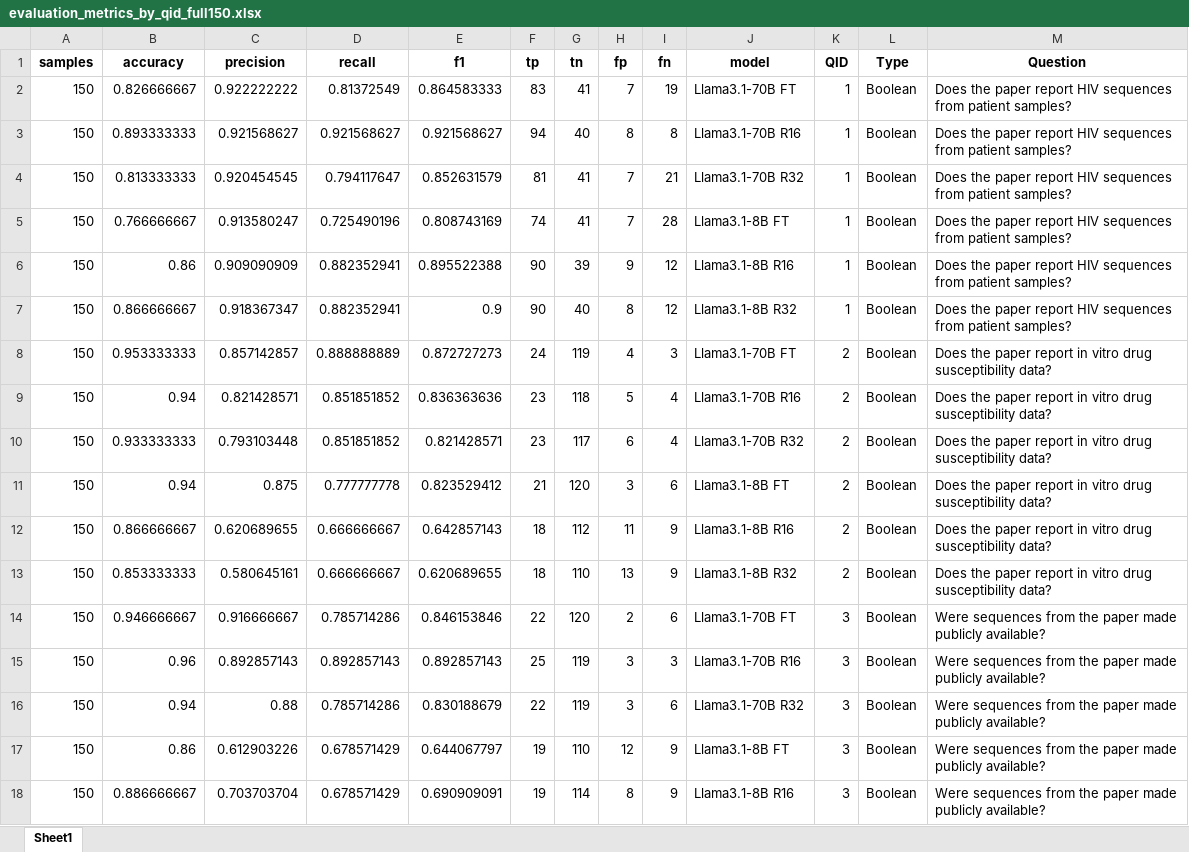
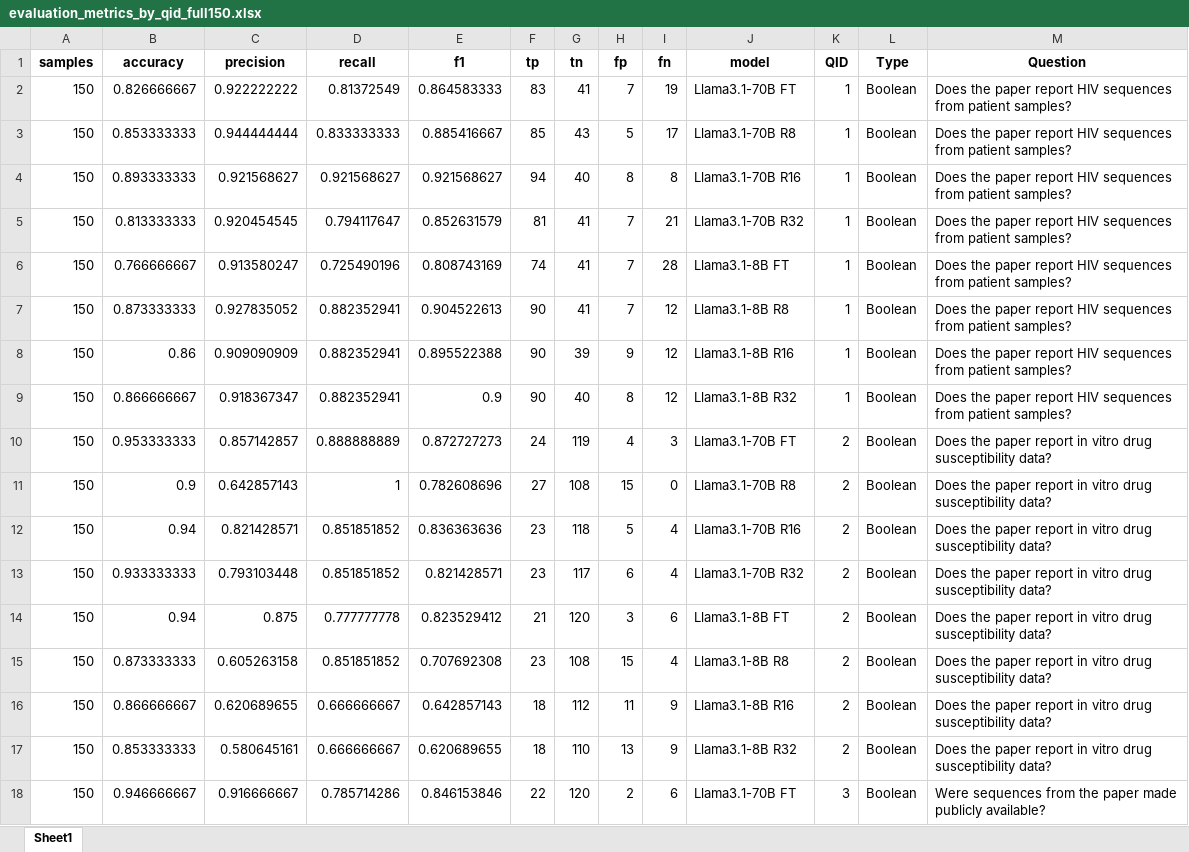
Before and after one commit to hivdb/chat_HIVDB_paper, an Excel workbook: eval/qlora/evaluation_metrics_by_qid_full150.xlsx, sheet Sheet1, drawn as a sheet; only a part is shown; the shorter side is filled out with more unchanged rows; values as stored, in another font and other column widths than the file's, no borders; the diff covers the shown part only; the diff names each change by its address in the sheet, - before the commit and + after, or states it on an @@ line.

```diff
--- a/eval/qlora/evaluation_metrics_by_qid_full150.xlsx (sheet Sheet1)
+++ b/eval/qlora/evaluation_metrics_by_qid_full150.xlsx (sheet Sheet1)
+row 3: 150 | 0.853333333 | 0.944444444 | 0.833333333 | 0.885416667 | 85 | 43 | 5 | 17 | Llama3.1-70B R8 | 1 | Boolean | Does the paper report HIV sequences from patient samples?
+row 7: 150 | 0.873333333 | 0.927835052 | 0.882352941 | 0.904522613 | 90 | 41 | 7 | 12 | Llama3.1-8B R8 | 1 | Boolean | Does the paper report HIV sequences from patient samples?
+row 11: 150 | 0.9 | 0.642857143 | 1 | 0.782608696 | 27 | 108 | 15 | 0 | Llama3.1-70B R8 | 2 | Boolean | Does the paper report in vitro drug susceptibility data?
+row 15: 150 | 0.873333333 | 0.605263158 | 0.851851852 | 0.707692308 | 23 | 108 | 15 | 4 | Llama3.1-8B R8 | 2 | Boolean | Does the paper report in vitro drug susceptibility data?
```
Also changed, not shown: 28 added rows elsewhere in this sheet, eval/qlora/evaluation_metrics.xlsx, eval/qlora/merged_answers_with_correct.xlsx, 6 other files.
